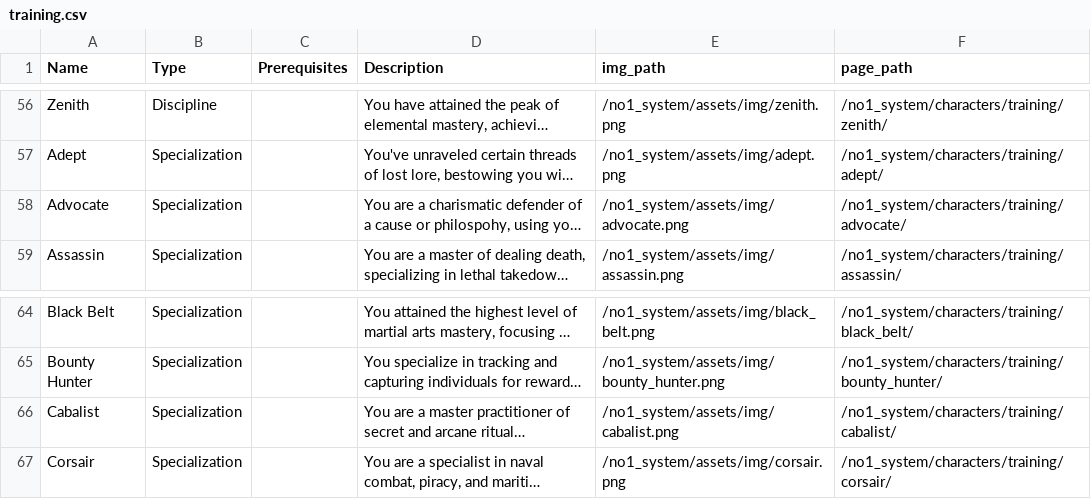
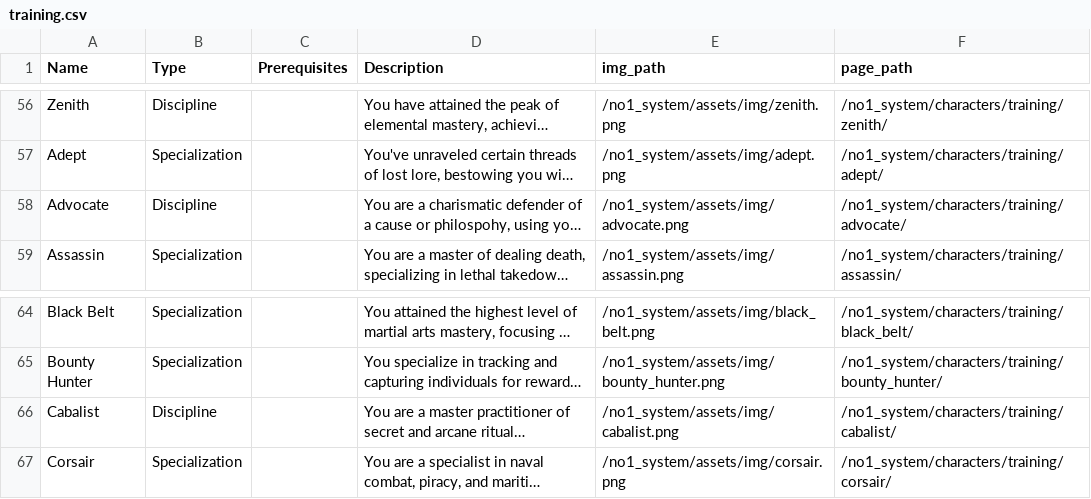
Before and after one commit to donalharrison/no1_system, a CSV file: docs/_data/training.csv, drawn as a sheet; only a part is shown, gaps mark what is left out; long unchanged cells end in …; the diff names each change by its address in the sheet, - before the commit and + after, or states it on an @@ line.

Commit message:
scoundrel updates, traing type adjustments.

```diff
--- a/docs/_data/training.csv
+++ b/docs/_data/training.csv
-B58 (Type): Specialization
+B58 (Type): Discipline
-B66 (Type): Specialization
+B66 (Type): Discipline
```
Also changed, not shown: 1 other file.
